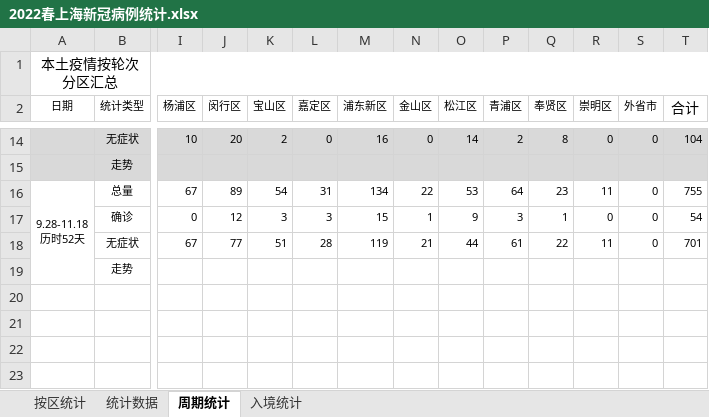
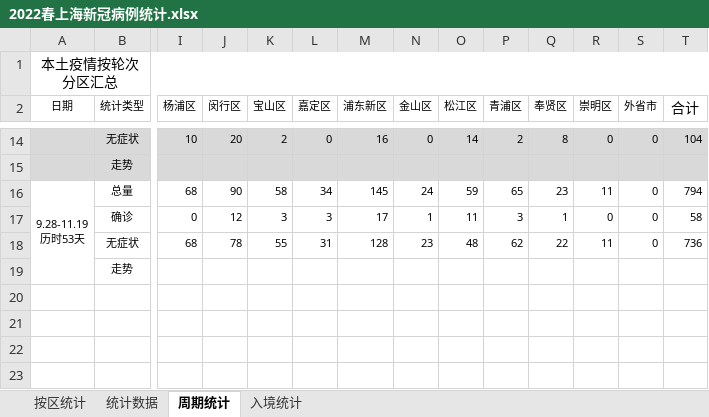
Before and after one commit to KylinHuang7/covid19, an Excel workbook: 2022春上海新冠病例统计.xlsx, sheet 周期统计, drawn as a sheet; only a part is shown, gaps mark what is left out; values as stored, in another font and other column widths than the file's, no borders; conditional formats not drawn; removed rows and columns are numbered as before the commit, all else as after; rows hold the shown columns only; ↵ is a line break in a cell; the diff names each change by its address in the sheet, - before the commit and + after, or states it on an @@ line.

```diff
--- a/2022春上海新冠病例统计.xlsx (sheet 周期统计)
+++ b/2022春上海新冠病例统计.xlsx (sheet 周期统计)
-row 16: 9.28-11.18 ↵ 历时52天 | 总量 | 67 | 89 | 54 | 31 | 134 | 22 | 53 | 64 | 23 | 11 | 0 | 755
+row 16: 9.28-11.19 ↵ 历时53天 | 总量 | 68 | 90 | 58 | 34 | 145 | 24 | 59 | 65 | 23 | 11 | 0 | 794
-M17 (浦东新区): 15
+M17 (浦东新区): 17
-O17 (松江区): 9
+O17 (松江区): 11
-T17 (合计): 54
+T17 (合计): 58
-row 18:  | 无症状 | 67 | 77 | 51 | 28 | 119 | 21 | 44 | 61 | 22 | 11 | 0 | 701
+row 18:  | 无症状 | 68 | 78 | 55 | 31 | 128 | 23 | 48 | 62 | 22 | 11 | 0 | 736
```
Also changed, not shown: sheet 按区统计, sheet 统计数据, sheet 入境统计, hidden cells, 2 other files.
